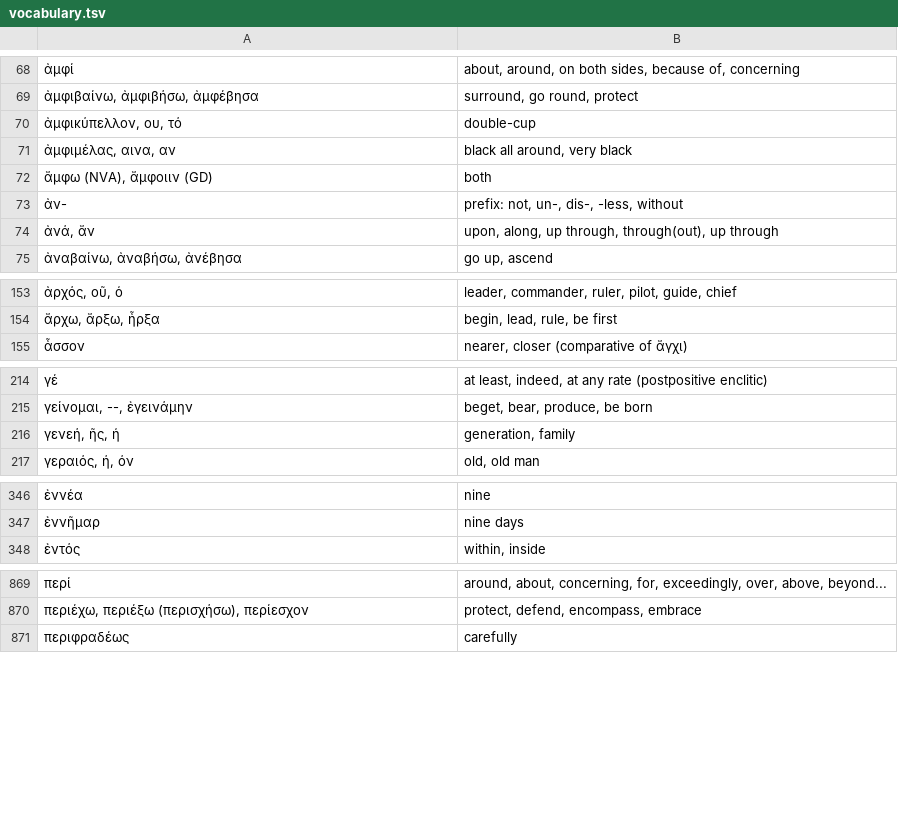
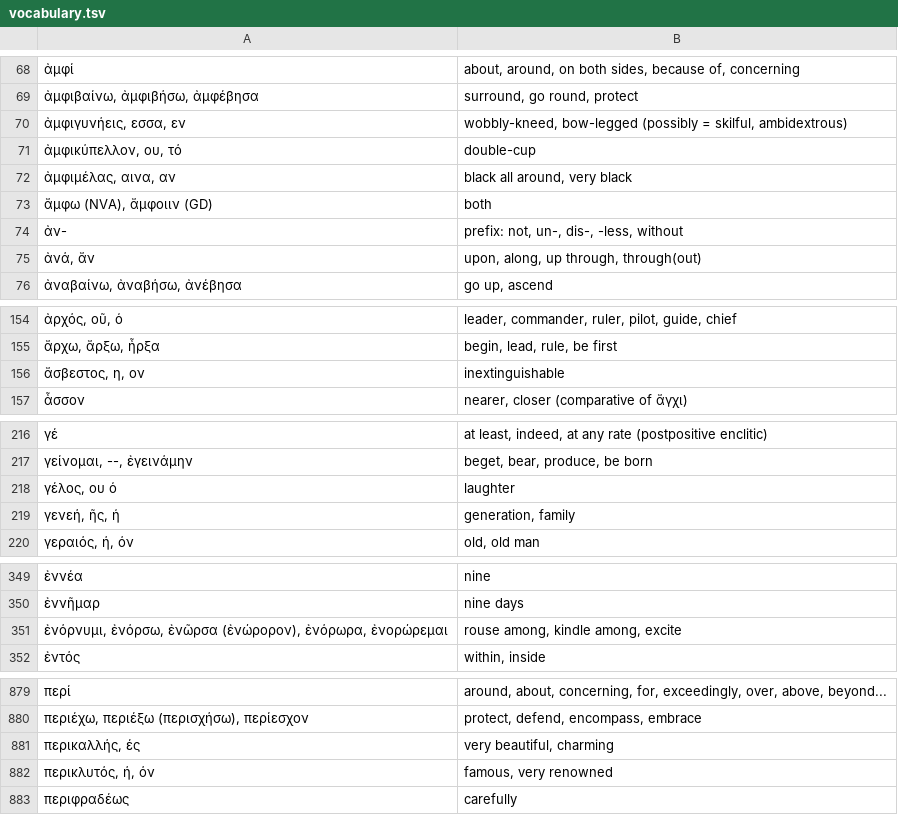
Before and after one commit to jonathanbowen/jonathanbowen.github.io, a TSV file: homeric/vocabulary.tsv, drawn as a sheet; only a part is shown, gaps mark what is left out; the diff covers the shown part only.

Commit message:
add lesson 77 vocab

```diff
--- a/homeric/vocabulary.tsv
+++ b/homeric/vocabulary.tsv
@@ -69,2 +69,3 @@
 ἀμφιβαίνω, ἀμφιβήσω, ἀμφέβησα	surround, go round, protect
+ἀμφιγυνήεις, εσσα, εν	wobbly-kneed, bow-legged (possibly = skilful, ambidextrous)
 ἀμφικύπελλον, ου, τό	double-cup
@@ -73,3 +74,3 @@
 ἀν-	prefix: not, un-, dis-, -less, without
-ἀνά, ἄν	upon, along, up through, through(out), up through
+ἀνά, ἄν	upon, along, up through, through(out)
 ἀναβαίνω, ἀναβήσω, ἀνέβησα	go up, ascend
@@ -154,2 +155,3 @@
 ἄρχω, ἄρξω, ἦρξα	begin, lead, rule, be first
+ἄσβεστος, η, ον	inextinguishable
 ἆσσον	nearer, closer (comparative of ἄγχι)
@@ -215,2 +217,3 @@
 γείνομαι, --, ἐγεινάμην	beget, bear, produce, be born
+γέλος, ου ὁ	laughter
 γενεή, ῆς, ἡ	generation, family
@@ -347,2 +350,3 @@
 ἐννῆμαρ	nine days
+ἐνόρνυμι, ἐνόρσω, ἐνῶρσα (ἐνώρορον), ἐνόρωρα, ἐνορώρεμαι	rouse among, kindle among, excite
 ἐντός	within, inside
@@ -870,2 +880,4 @@
 περιέχω, περιέξω (περισχήσω), περίεσχον	protect, defend, encompass, embrace
+περικαλλής, ές	very beautiful, charming
+περικλυτός, ή, όν	famous, very renowned
 περιφραδέως	carefully
```
Also changed, not shown: 13 added rows elsewhere in this file.
